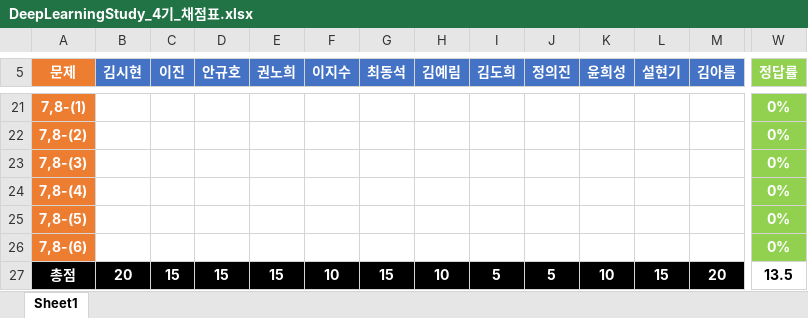
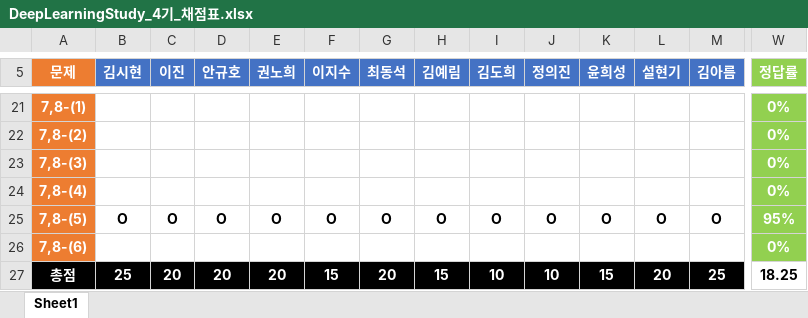
Before and after one commit to longBright/2022_DeepLearningStudy, an Excel workbook: 02_Test_Data/DeepLearningStudy_4기_채점표.xlsx, sheet Sheet1, drawn as a sheet; only a part is shown, gaps mark what is left out; values as stored, in another font and other column widths than the file's, no borders; removed rows and columns are numbered as before the commit, all else as after; rows hold the shown columns only; the diff covers the shown part only; the diff names each change by its address in the sheet, - before the commit and + after, or states it on an @@ line.

Commit message:
HJW

```diff
--- a/02_Test_Data/DeepLearningStudy_4기_채점표.xlsx (sheet Sheet1)
+++ b/02_Test_Data/DeepLearningStudy_4기_채점표.xlsx (sheet Sheet1)
-row 25: 7,8-(5) |  |  |  |  |  |  |  |  |  |  |  |  | 0%
+row 25: 7,8-(5) | O | O | O | O | O | O | O | O | O | O | O | O | 95%
-B27 (김시현): 20
+B27 (김시현): 25
-C27 (이진): 15
+C27 (이진): 20
-D27 (안규호): 15
+D27 (안규호): 20
-E27 (권노희): 15
+E27 (권노희): 20
-F27 (이지수): 10
+F27 (이지수): 15
-G27 (최동석): 15
+G27 (최동석): 20
-H27 (김예림): 10
+H27 (김예림): 15
-I27 (김도희): 5
+I27 (김도희): 10
-J27 (정의진): 5
+J27 (정의진): 10
-K27 (윤희성): 10
+K27 (윤희성): 15
-L27 (설현기): 15
+L27 (설현기): 20
-M27 (김아름): 20
+M27 (김아름): 25
-W27 (정답률): 13.5
+W27 (정답률): 18.25
```
Also changed, not shown: 7 edited cells elsewhere in this sheet.
